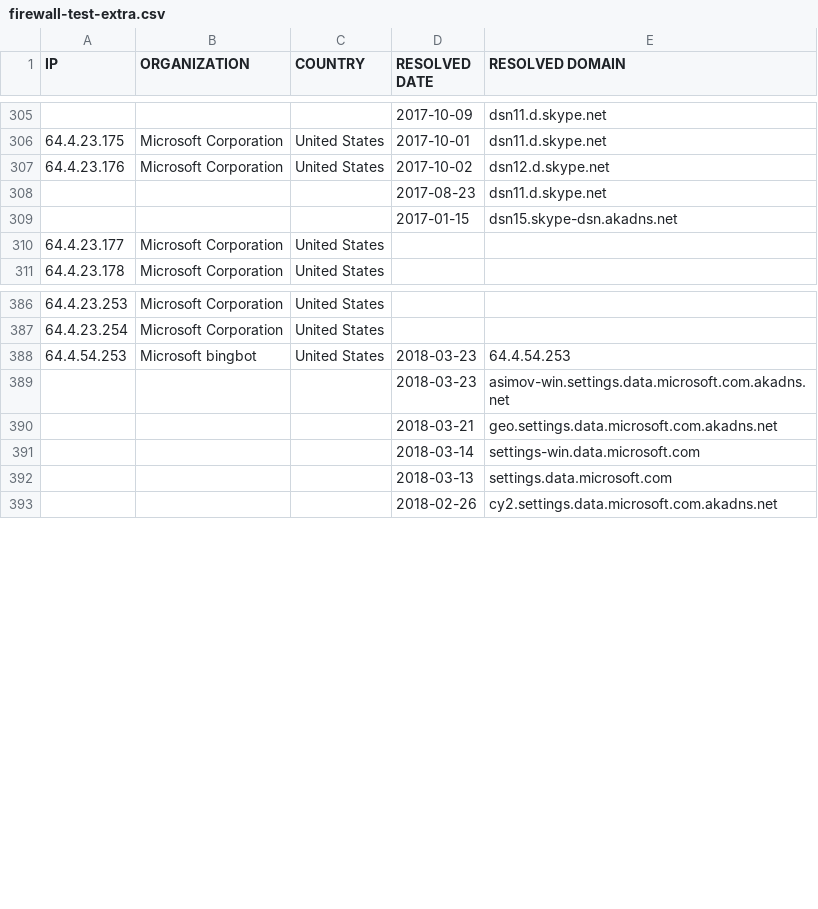
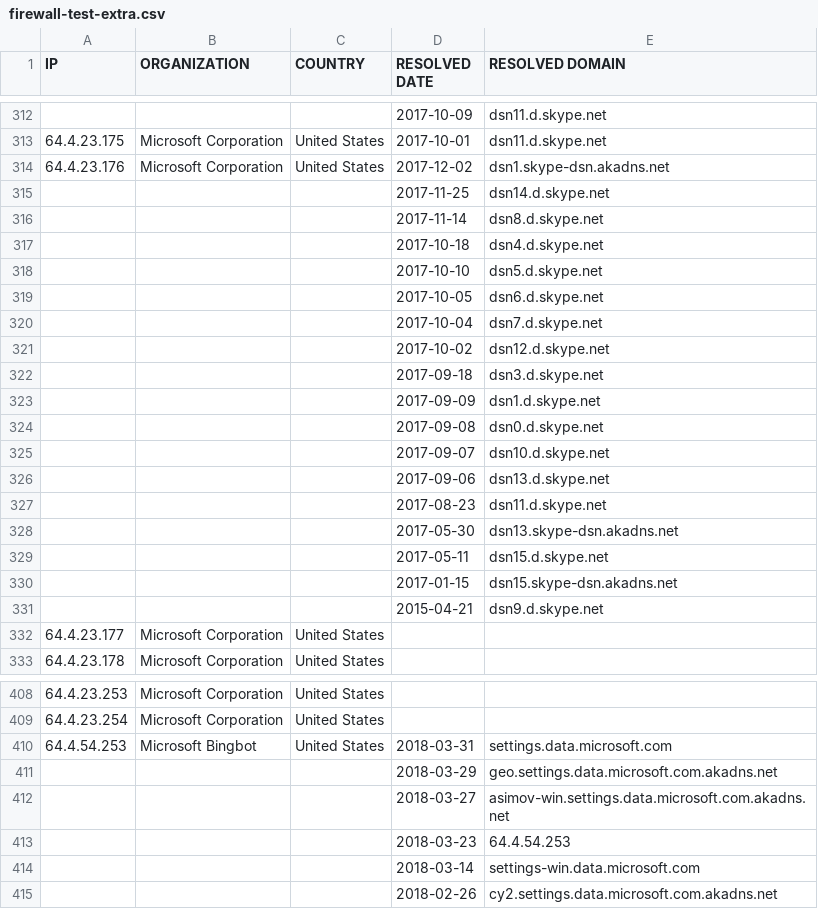
Before and after one commit to zyh001/WindowsSpyBlocker, a CSV file: logs/win7/firewall-test-extra.csv, drawn as a sheet; only a part is shown, gaps mark what is left out; the diff covers the shown part only.

```diff
--- a/logs/win7/firewall-test-extra.csv
+++ b/logs/win7/firewall-test-extra.csv
@@ -306,5 +313,20 @@ IP,ORGANIZATION,COUNTRY,RESOLVED DATE,RESOLVED DOMAIN
 64.4.23.175,Microsoft Corporation,United States,2017-10-01,dsn11.d.skype.net
-64.4.23.176,Microsoft Corporation,United States,2017-10-02,dsn12.d.skype.net
+64.4.23.176,Microsoft Corporation,United States,2017-12-02,dsn1.skype-dsn.akadns.net
+,,,2017-11-25,dsn14.d.skype.net
+,,,2017-11-14,dsn8.d.skype.net
+,,,2017-10-18,dsn4.d.skype.net
+,,,2017-10-10,dsn5.d.skype.net
+,,,2017-10-05,dsn6.d.skype.net
+,,,2017-10-04,dsn7.d.skype.net
+,,,2017-10-02,dsn12.d.skype.net
+,,,2017-09-18,dsn3.d.skype.net
+,,,2017-09-09,dsn1.d.skype.net
+,,,2017-09-08,dsn0.d.skype.net
+,,,2017-09-07,dsn10.d.skype.net
+,,,2017-09-06,dsn13.d.skype.net
 ,,,2017-08-23,dsn11.d.skype.net
+,,,2017-05-30,dsn13.skype-dsn.akadns.net
+,,,2017-05-11,dsn15.d.skype.net
 ,,,2017-01-15,dsn15.skype-dsn.akadns.net
+,,,2015-04-21,dsn9.d.skype.net
 64.4.23.177,Microsoft Corporation,United States,,
@@ -387,7 +409,7 @@ IP,ORGANIZATION,COUNTRY,RESOLVED DATE,RESOLVED DOMAIN
 64.4.23.254,Microsoft Corporation,United States,,
-64.4.54.253,Microsoft bingbot,United States,2018-03-23,64.4.54.253
-,,,2018-03-23,asimov-win.settings.data.microsoft.com.akadns.net
-,,,2018-03-21,geo.settings.data.microsoft.com.akadns.net
+64.4.54.253,Microsoft Bingbot,United States,2018-03-31,settings.data.microsoft.com
+,,,2018-03-29,geo.settings.data.microsoft.com.akadns.net
+,,,2018-03-27,asimov-win.settings.data.microsoft.com.akadns.net
+,,,2018-03-23,64.4.54.253
 ,,,2018-03-14,settings-win.data.microsoft.com
-,,,2018-03-13,settings.data.microsoft.com
 ,,,2018-02-26,cy2.settings.data.microsoft.com.akadns.net
```
Also changed, not shown: 13 added rows, 6 removed rows and 41 edited cells elsewhere in this file, logs/win7/firewall-test-spy.csv, logs/win7/firewall-test-update.csv, 5 other files.
